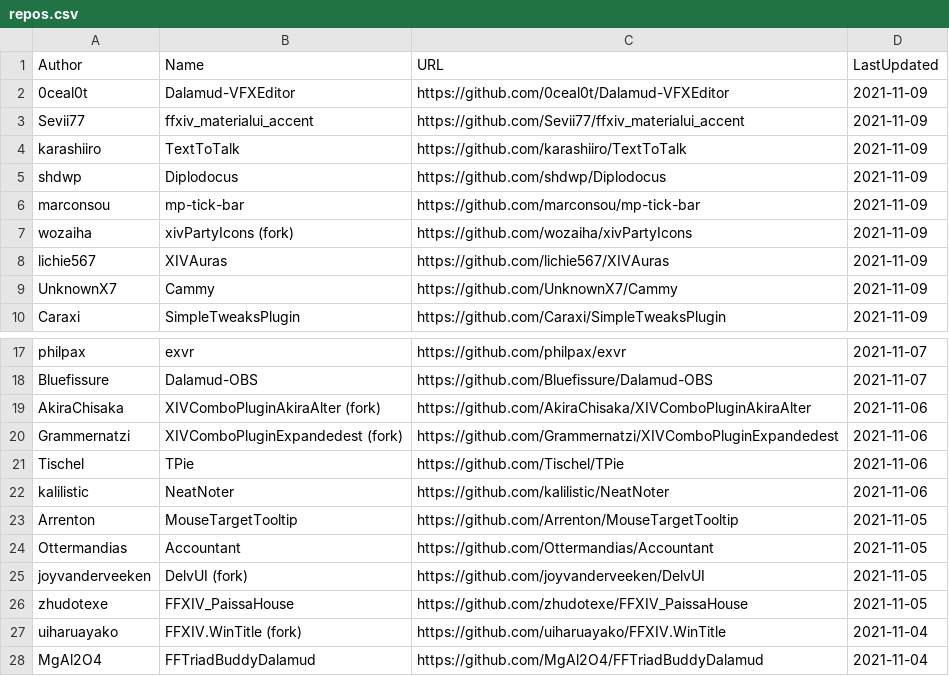
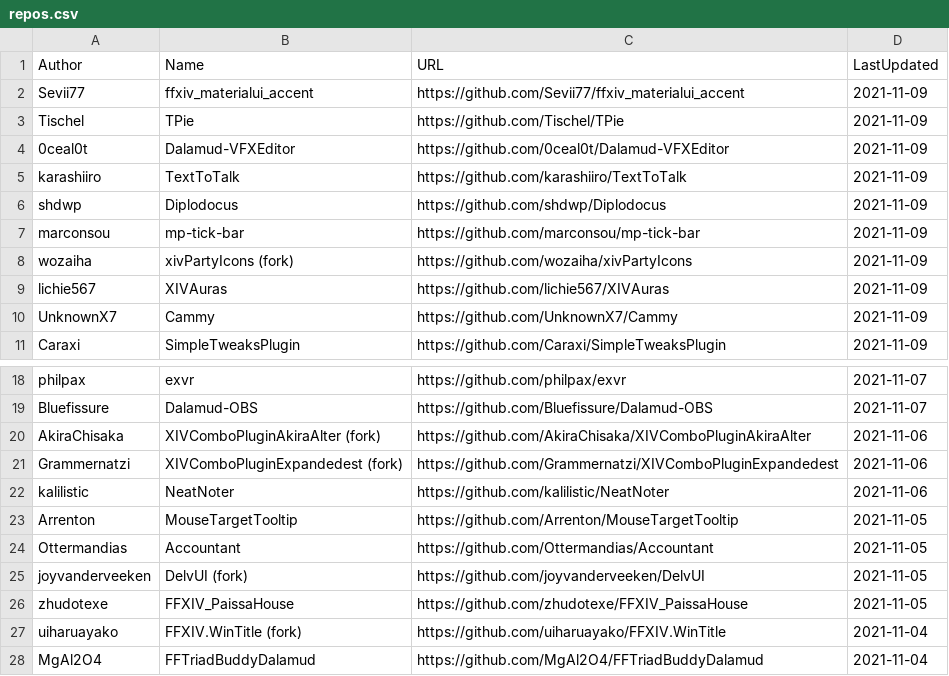
Before and after one commit to kalilistic/xivplugins, a CSV file: docs/_data/repos.csv, drawn as a sheet; only a part is shown, gaps mark what is left out.

```diff
--- a/docs/_data/repos.csv
+++ b/docs/_data/repos.csv
@@ -1,4 +1,5 @@
 Author,Name,URL,LastUpdated
+Sevii77,ffxiv_materialui_accent,https://github.com/Sevii77/ffxiv_materialui_accent,2021-11-09
+Tischel,TPie,https://github.com/Tischel/TPie,2021-11-09
 0ceal0t,Dalamud-VFXEditor,https://github.com/0ceal0t/Dalamud-VFXEditor,2021-11-09
-Sevii77,ffxiv_materialui_accent,https://github.com/Sevii77/ffxiv_materialui_accent,2021-11-09
 karashiiro,TextToTalk,https://github.com/karashiiro/TextToTalk,2021-11-09
@@ -20,3 +21,2 @@ AkiraChisaka,XIVComboPluginAkiraAlter (fork),https://github.com/AkiraChisaka/XIV
 Grammernatzi,XIVComboPluginExpandedest (fork),https://github.com/Grammernatzi/XIVComboPluginExpandedest,2021-11-06
-Tischel,TPie,https://github.com/Tischel/TPie,2021-11-06
 kalilistic,NeatNoter,https://github.com/kalilistic/NeatNoter,2021-11-06
```
